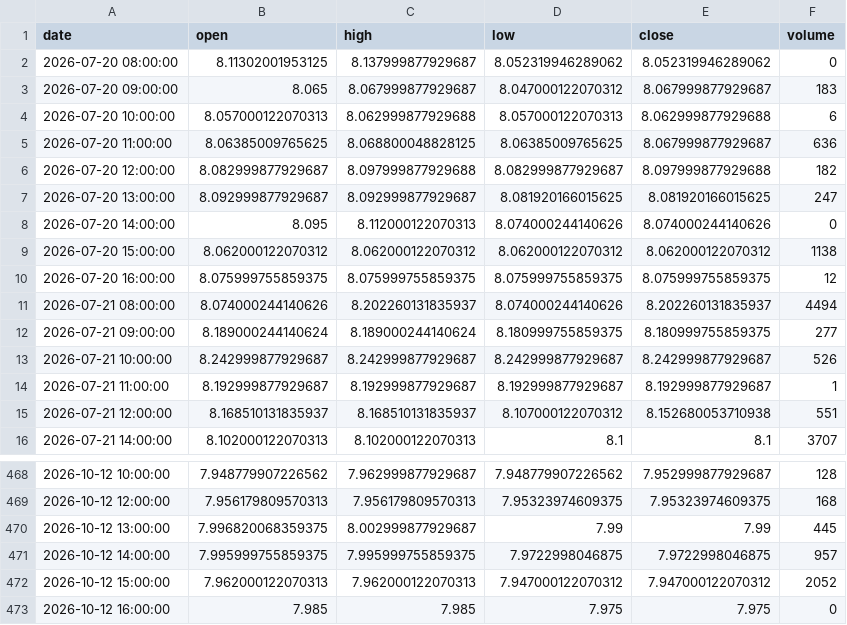
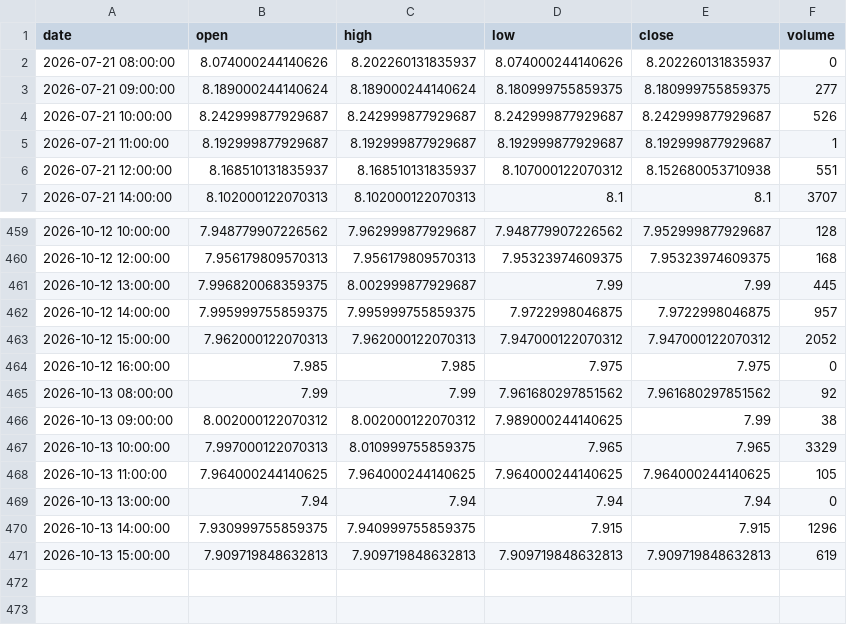
Before and after one commit to grahamgourlay-prog/Fortress2026, a CSV file: chart-pipeline/portfolio_data/NAVY_1h.csv, drawn as a sheet; only a part is shown, gaps mark what is left out.

Commit message:
chore: scheduled chart refresh 2026-10-14 UTC

```diff
--- a/chart-pipeline/portfolio_data/NAVY_1h.csv
+++ b/chart-pipeline/portfolio_data/NAVY_1h.csv
@@ -1,12 +1,3 @@
 date,open,high,low,close,volume
-2026-07-20 08:00:00,8.11302001953125,8.137999877929687,8.052319946289062,8.052319946289062,0
-2026-07-20 09:00:00,8.065,8.067999877929687,8.047000122070312,8.067999877929687,183
-2026-07-20 10:00:00,8.057000122070313,8.062999877929688,8.057000122070313,8.062999877929688,6
-2026-07-20 11:00:00,8.06385009765625,8.068800048828125,8.06385009765625,8.067999877929687,636
-2026-07-20 12:00:00,8.082999877929687,8.097999877929688,8.082999877929687,8.097999877929688,182
-2026-07-20 13:00:00,8.092999877929687,8.092999877929687,8.081920166015625,8.081920166015625,247
-2026-07-20 14:00:00,8.095,8.112000122070313,8.074000244140626,8.074000244140626,0
-2026-07-20 15:00:00,8.062000122070312,8.062000122070312,8.062000122070312,8.062000122070312,1138
-2026-07-20 16:00:00,8.075999755859375,8.075999755859375,8.075999755859375,8.075999755859375,12
-2026-07-21 08:00:00,8.074000244140626,8.202260131835937,8.074000244140626,8.202260131835937,4494
+2026-07-21 08:00:00,8.074000244140626,8.202260131835937,8.074000244140626,8.202260131835937,0
 2026-07-21 09:00:00,8.189000244140624,8.189000244140624,8.180999755859375,8.180999755859375,277
@@ -473 +464,8 @@ date,open,high,low,close,volume
 2026-10-12 16:00:00,7.985,7.985,7.975,7.975,0
+2026-10-13 08:00:00,7.99,7.99,7.961680297851562,7.961680297851562,92
+2026-10-13 09:00:00,8.002000122070312,8.002000122070312,7.989000244140625,7.99,38
+2026-10-13 10:00:00,7.997000122070313,8.010999755859375,7.965,7.965,3329
+2026-10-13 11:00:00,7.964000244140625,7.964000244140625,7.964000244140625,7.964000244140625,105
+2026-10-13 13:00:00,7.94,7.94,7.94,7.94,0
+2026-10-13 14:00:00,7.930999755859375,7.940999755859375,7.915,7.915,1296
+2026-10-13 15:00:00,7.909719848632813,7.909719848632813,7.909719848632813,7.909719848632813,619
```
Also changed, not shown: chart-pipeline/portfolio_data/DFNG_1day.csv, chart-pipeline/portfolio_data/NUCG_1day.csv, 34 other files.
